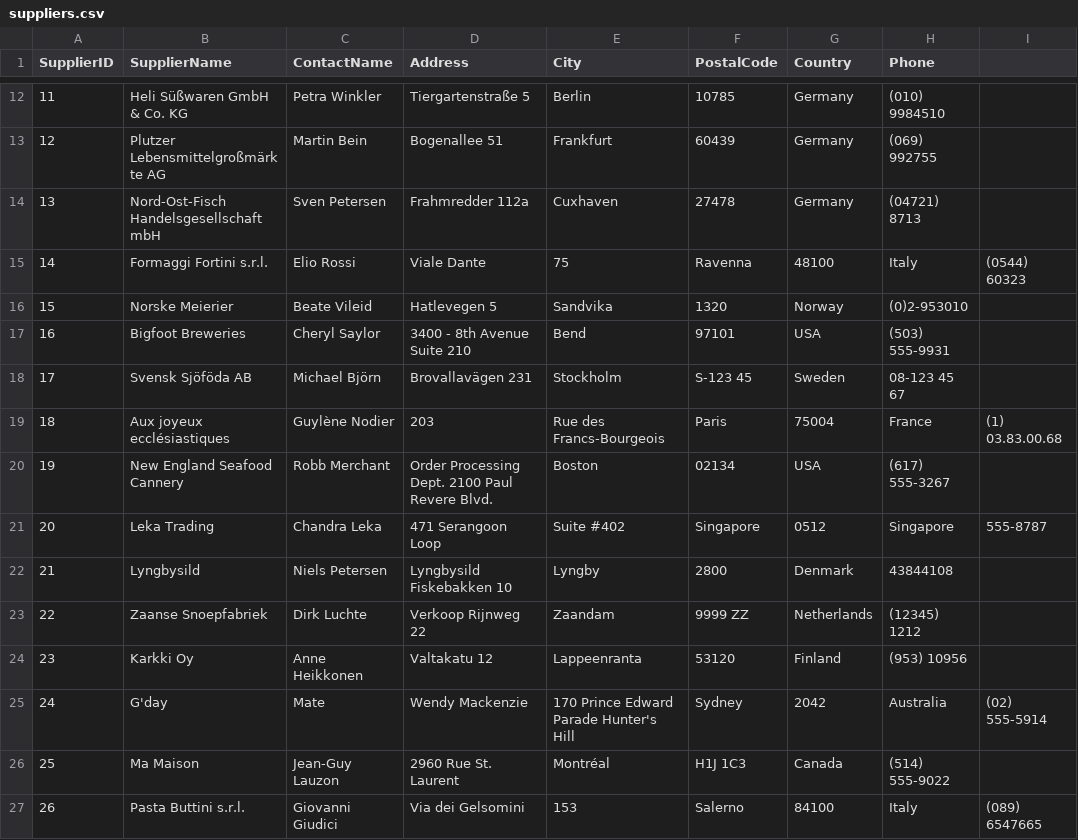
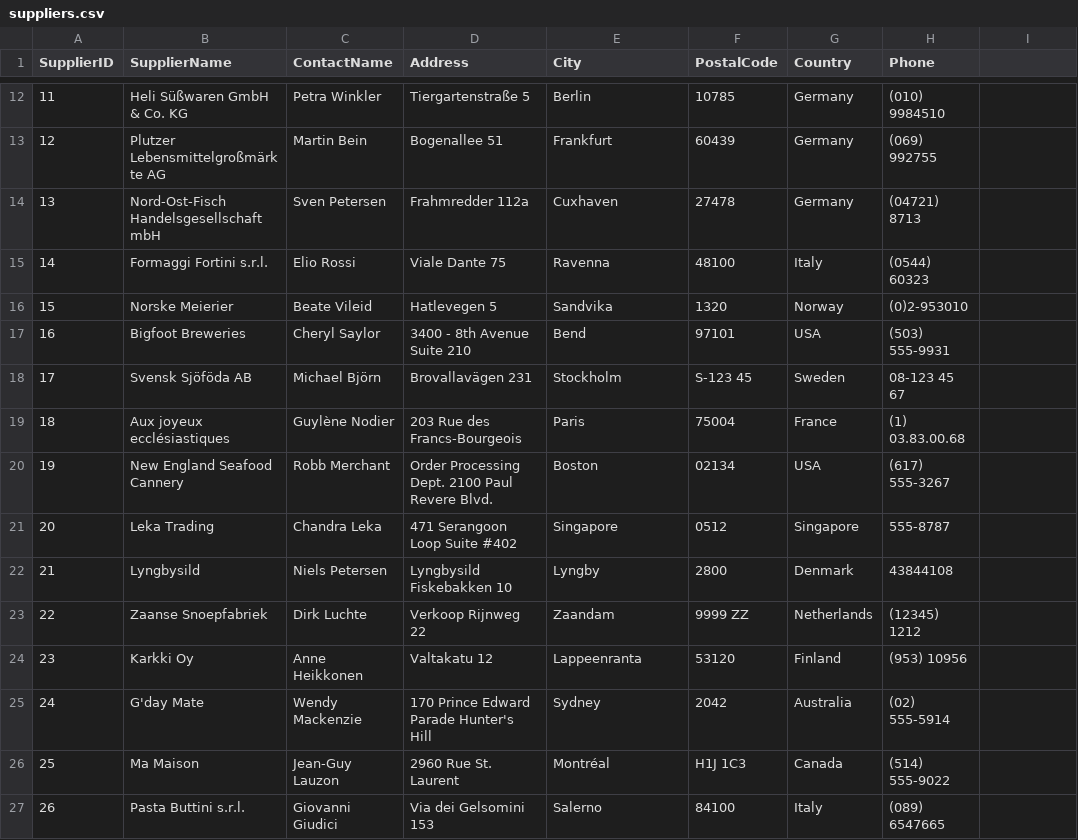
Before and after one commit to dundermain/SQL_notes, a CSV file: database/suppliers.csv, drawn as a sheet; only a part is shown, gaps mark what is left out; the diff covers the shown part only.

```diff
--- a/database/suppliers.csv
+++ b/database/suppliers.csv
@@ -14,3 +14,3 @@ SupplierID,SupplierName,ContactName,Address,City,PostalCode,Country,Phone
 13,Nord-Ost-Fisch Handelsgesellschaft mbH,Sven Petersen,Frahmredder 112a,Cuxhaven,27478,Germany,(04721) 8713
-14,Formaggi Fortini s.r.l.,Elio Rossi,Viale Dante, 75,Ravenna,48100,Italy,(0544) 60323
+14,Formaggi Fortini s.r.l.,Elio Rossi,Viale Dante 75,Ravenna,48100,Italy,(0544) 60323
 15,Norske Meierier,Beate Vileid,Hatlevegen 5,Sandvika,1320,Norway,(0)2-953010
@@ -18,5 +18,5 @@ SupplierID,SupplierName,ContactName,Address,City,PostalCode,Country,Phone
 17,Svensk Sjöföda AB,Michael Björn,Brovallavägen 231,Stockholm,S-123 45,Sweden,08-123 45 67
-18,Aux joyeux ecclésiastiques,Guylène Nodier,203, Rue des Francs-Bourgeois,Paris,75004,France,(1) 03.83.00.68
+18,Aux joyeux ecclésiastiques,Guylène Nodier,203 Rue des Francs-Bourgeois,Paris,75004,France,(1) 03.83.00.68
 19,New England Seafood Cannery,Robb Merchant,Order Processing Dept. 2100 Paul Revere Blvd.,Boston,02134,USA,(617) 555-3267
-20,Leka Trading,Chandra Leka,471 Serangoon Loop, Suite #402,Singapore,0512,Singapore,555-8787
+20,Leka Trading,Chandra Leka,471 Serangoon Loop Suite #402,Singapore,0512,Singapore,555-8787
 21,Lyngbysild,Niels Petersen,Lyngbysild Fiskebakken 10,Lyngby,2800,Denmark,43844108
@@ -24,4 +24,4 @@ SupplierID,SupplierName,ContactName,Address,City,PostalCode,Country,Phone
 23,Karkki Oy,Anne Heikkonen,Valtakatu 12,Lappeenranta,53120,Finland,(953) 10956
-24,G'day, Mate,Wendy Mackenzie,170 Prince Edward Parade Hunter's Hill,Sydney,2042,Australia,(02) 555-5914
+24,G'day Mate,Wendy Mackenzie,170 Prince Edward Parade Hunter's Hill,Sydney,2042,Australia,(02) 555-5914
 25,Ma Maison,Jean-Guy Lauzon,2960 Rue St. Laurent,Montréal,H1J 1C3,Canada,(514) 555-9022
-26,Pasta Buttini s.r.l.,Giovanni Giudici,Via dei Gelsomini, 153,Salerno,84100,Italy,(089) 6547665
+26,Pasta Buttini s.r.l.,Giovanni Giudici,Via dei Gelsomini 153,Salerno,84100,Italy,(089) 6547665
```
Also changed, not shown: 28 edited cells elsewhere in this file, database/categories.csv, database/customers.csv, 3 other files.
